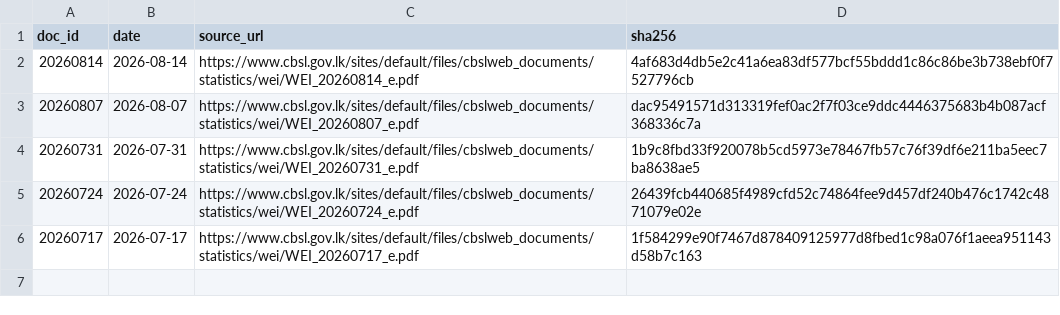
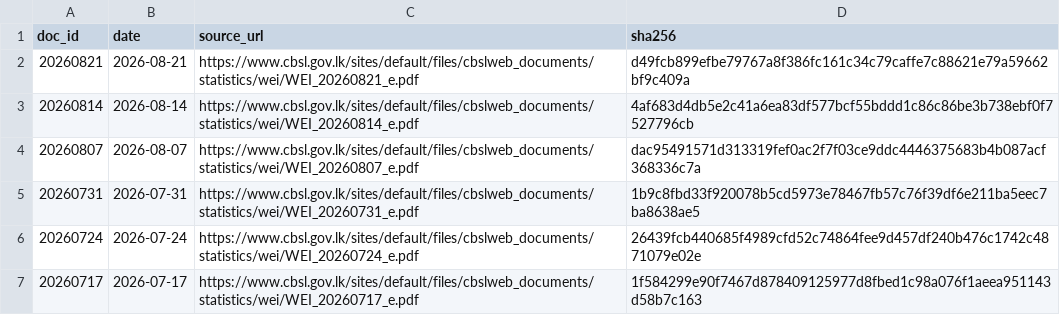
Before and after one commit to zr101/srilanka-data, a TSV file: data/cbsl_weekly/docs_all.tsv, drawn as a sheet.

```diff
--- a/data/cbsl_weekly/docs_all.tsv
+++ b/data/cbsl_weekly/docs_all.tsv
@@ -1,2 +1,3 @@
 doc_id	date	source_url	sha256
+20260821	2026-08-21	https://www.cbsl.gov.lk/sites/default/files/cbslweb_documents/statistics/wei/WEI_20260821_e.pdf	d49fcb899efbe79767a8f386fc161c34c79caffe7c88621e79a59662bf9c409a
 20260814	2026-08-14	https://www.cbsl.gov.lk/sites/default/files/cbslweb_documents/statistics/wei/WEI_20260814_e.pdf	4af683d4db5e2c41a6ea83df577bcf55bddd1c86c86be3b738ebf0f7527796cb
```
Also changed, not shown: data/cbsl_weekly/docs_last100.tsv, 5 other files.
